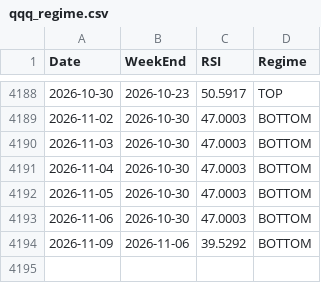
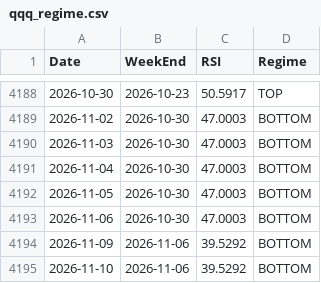
Before and after one commit to jabcho10/dailyorder, a CSV file: data/qqq_regime.csv, drawn as a sheet; only a part is shown, gaps mark what is left out; the diff names each change by its address in the sheet, - before the commit and + after, or states it on an @@ line.

```diff
--- a/data/qqq_regime.csv
+++ b/data/qqq_regime.csv
+row 4195: 2026-11-10 | 2026-11-06 | 39.5292 | BOTTOM
```
Also changed, not shown: data/SOXL_OHLC.csv, data/SOXS_OHLC.csv, 2 other files.
